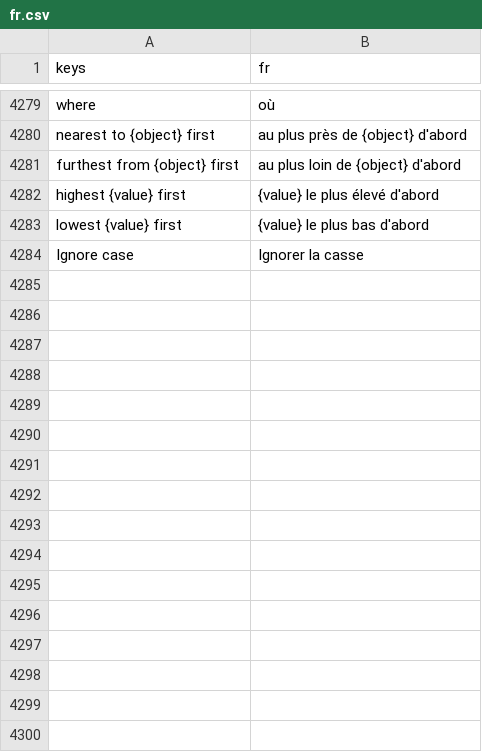
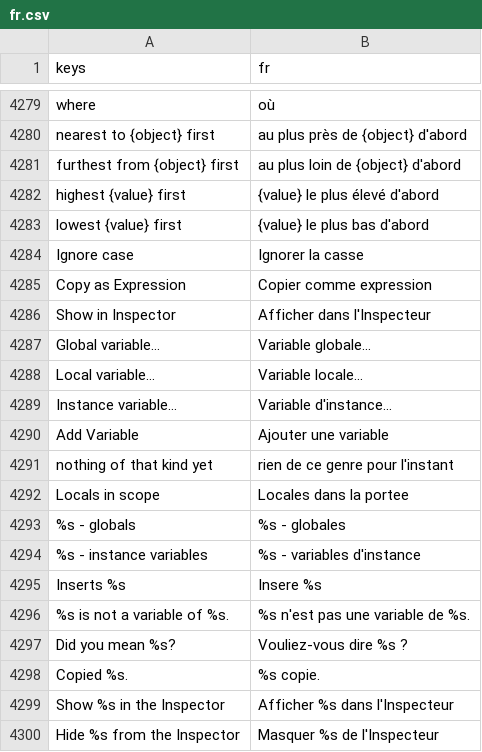
Before and after one commit to SalmanShhh/Godot-EventSheet-Visual-Scripting, a CSV file: addons/eventsheet/translations/fr.csv, drawn as a sheet; only a part is shown, gaps mark what is left out; the diff names each change by its address in the sheet, - before the commit and + after, or states it on an @@ line.

```diff
--- a/addons/eventsheet/translations/fr.csv
+++ b/addons/eventsheet/translations/fr.csv
+row 4285: Copy as Expression | Copier comme expression
+row 4286: Show in Inspector | Afficher dans l'Inspecteur
+row 4287: Global variable… | Variable globale…
+row 4288: Local variable… | Variable locale…
+row 4289: Instance variable… | Variable d'instance…
+row 4290: Add Variable | Ajouter une variable
+row 4291: nothing of that kind yet | rien de ce genre pour l'instant
+row 4292: Locals in scope | Locales dans la portee
+row 4293: %s - globals | %s - globales
+row 4294: %s - instance variables | %s - variables d'instance
+row 4295: Inserts %s | Insere %s
+row 4296: %s is not a variable of %s. | %s n'est pas une variable de %s.
+row 4297: Did you mean %s? | Vouliez-vous dire %s ?
+row 4298: Copied %s. | %s copie.
+row 4299: Show %s in the Inspector | Afficher %s dans l'Inspecteur
+row 4300: Hide %s from the Inspector | Masquer %s de l'Inspecteur
```
Also changed, not shown: addons/eventsheet/translations/es.csv, addons/eventsheet/translations/it.csv, 13 other files.
